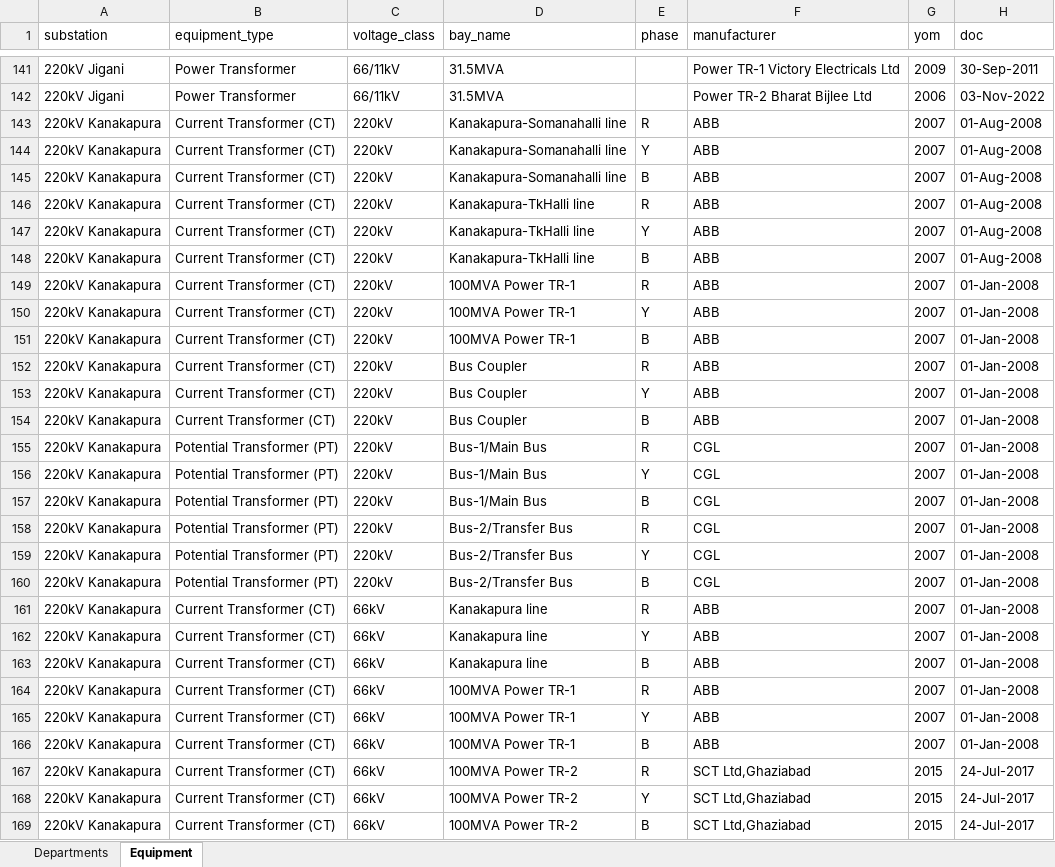
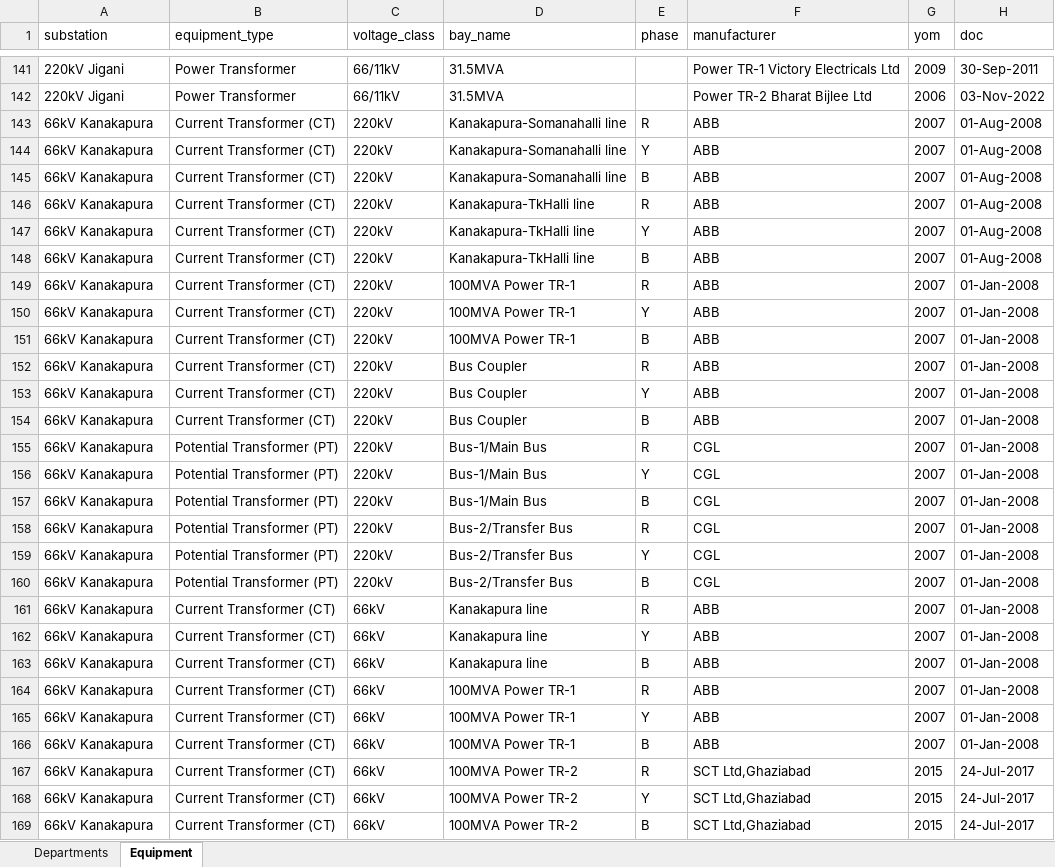
Before and after one commit to yesuvadian/Customer-API, an Excel workbook: equipment_seed.xlsx, sheet Equipment, drawn as a sheet; only a part is shown, gaps mark what is left out; values as stored, in another font and other column widths than the file's, no borders; the diff covers the shown part only; the diff names each change by its address in the sheet, - before the commit and + after, or states it on an @@ line.

```diff
--- a/equipment_seed.xlsx (sheet Equipment)
+++ b/equipment_seed.xlsx (sheet Equipment)
-A143:A169 (substation): 220kV Kanakapura
+A143:A169 (substation): 66kV Kanakapura
```
Also changed, not shown: 109 edited cells elsewhere in this sheet, sheet Departments, KPTCL_Substation_Mapping.xlsx.
